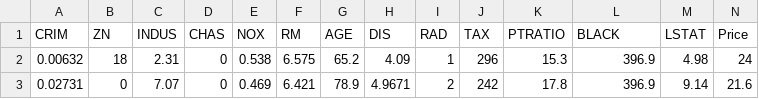
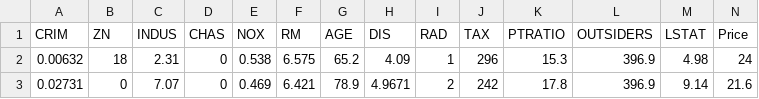
Before and after one commit to sahil-1811/Boston_House_Pricing, a CSV file: housing.csv, drawn as a sheet; only a part is shown.

```diff
--- a/housing.csv
+++ b/housing.csv
@@ -1,2 +1,2 @@
-CRIM,ZN,INDUS,CHAS,NOX,RM,AGE,DIS,RAD,TAX,PTRATIO,BLACK,LSTAT,Price
+CRIM,ZN,INDUS,CHAS,NOX,RM,AGE,DIS,RAD,TAX,PTRATIO,OUTSIDERS,LSTAT,Price
 0.00632,18,2.31,0,0.538,6.575,65.2,4.09,1,296,15.3,396.9,4.98,24
```
Also changed, not shown: 4 other files.
